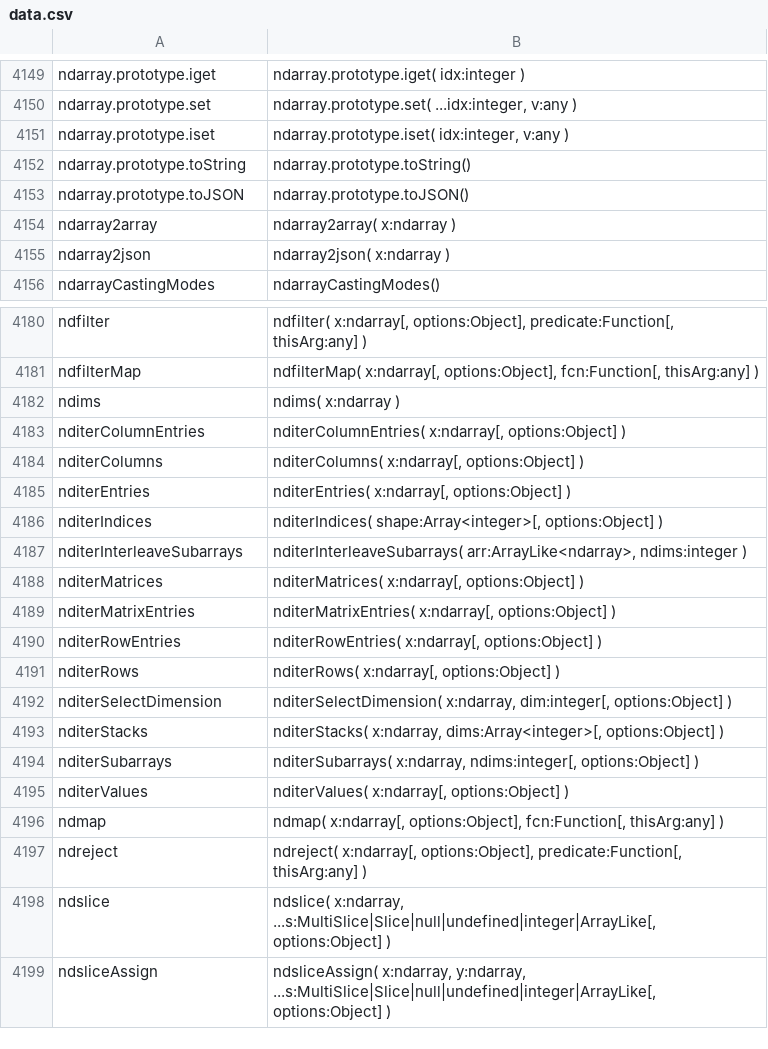
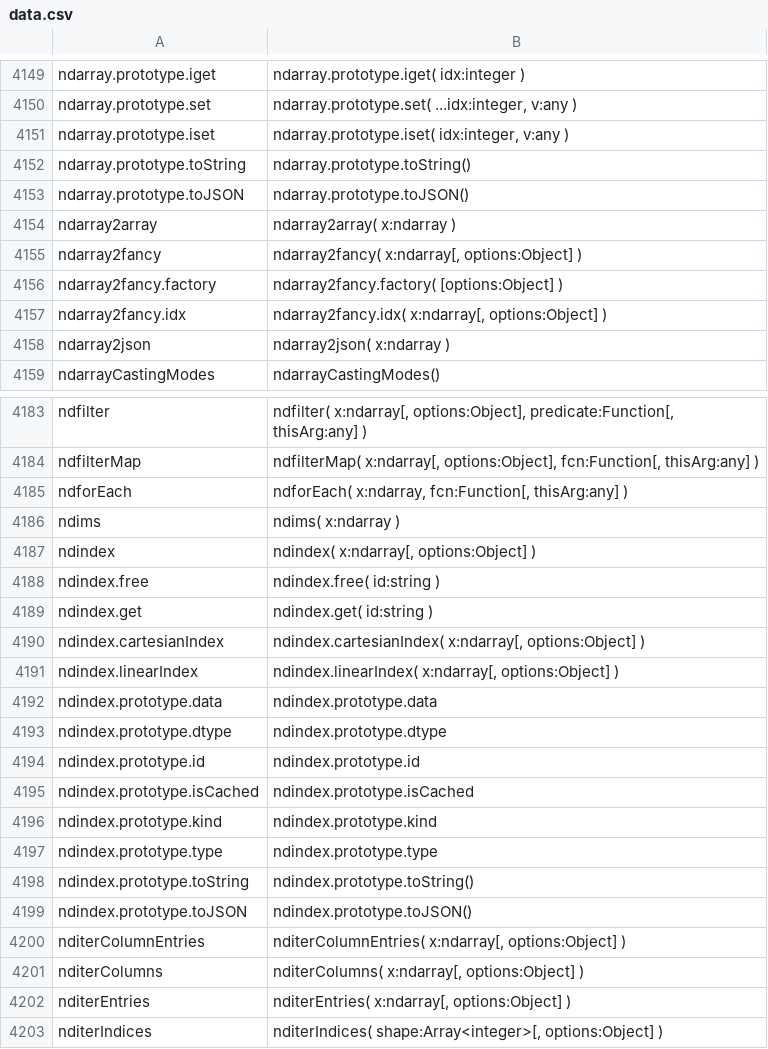
Before and after one commit to stdlib-js/repl, a CSV file: typed-signature/data/data.csv, drawn as a sheet; only a part is shown, gaps mark what is left out; the shorter side is filled out with more unchanged rows.

```diff
--- a/typed-signature/data/data.csv
+++ b/typed-signature/data/data.csv
@@ -4154,2 +4154,5 @@ ndarray.prototype.toJSON,"ndarray.prototype.toJSON()"
 ndarray2array,"ndarray2array( x:ndarray )"
+ndarray2fancy,"ndarray2fancy( x:ndarray[, options:Object] )"
+ndarray2fancy.factory,"ndarray2fancy.factory( [options:Object] )"
+ndarray2fancy.idx,"ndarray2fancy.idx( x:ndarray[, options:Object] )"
 ndarray2json,"ndarray2json( x:ndarray )"
@@ -4181,3 +4184,17 @@ ndfilter,"ndfilter( x:ndarray[, options:Object], predicate:Function[, thisArg:an
 ndfilterMap,"ndfilterMap( x:ndarray[, options:Object], fcn:Function[, thisArg:any] )"
+ndforEach,"ndforEach( x:ndarray, fcn:Function[, thisArg:any] )"
 ndims,"ndims( x:ndarray )"
+ndindex,"ndindex( x:ndarray[, options:Object] )"
+ndindex.free,"ndindex.free( id:string )"
+ndindex.get,"ndindex.get( id:string )"
+ndindex.cartesianIndex,"ndindex.cartesianIndex( x:ndarray[, options:Object] )"
+ndindex.linearIndex,"ndindex.linearIndex( x:ndarray[, options:Object] )"
+ndindex.prototype.data,"ndindex.prototype.data"
+ndindex.prototype.dtype,"ndindex.prototype.dtype"
+ndindex.prototype.id,"ndindex.prototype.id"
+ndindex.prototype.isCached,"ndindex.prototype.isCached"
+ndindex.prototype.kind,"ndindex.prototype.kind"
+ndindex.prototype.type,"ndindex.prototype.type"
+ndindex.prototype.toString,"ndindex.prototype.toString()"
+ndindex.prototype.toJSON,"ndindex.prototype.toJSON()"
 nditerColumnEntries,"nditerColumnEntries( x:ndarray[, options:Object] )"
```
Also changed, not shown: info/data/data.csv, signature/data/data.csv, 6 other files.
